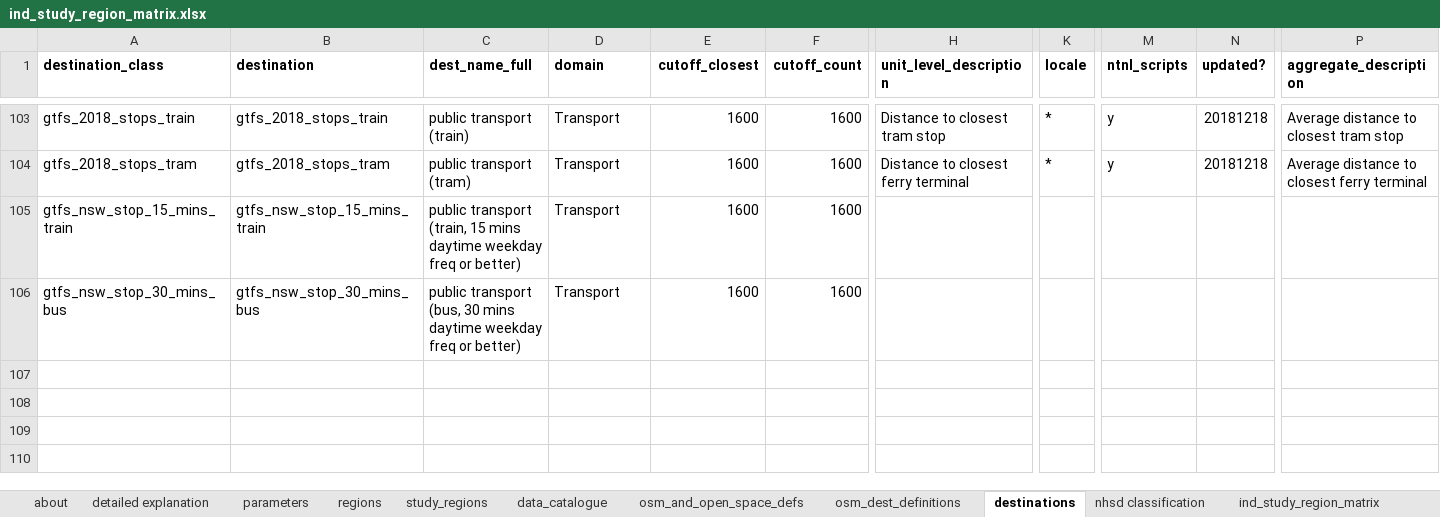
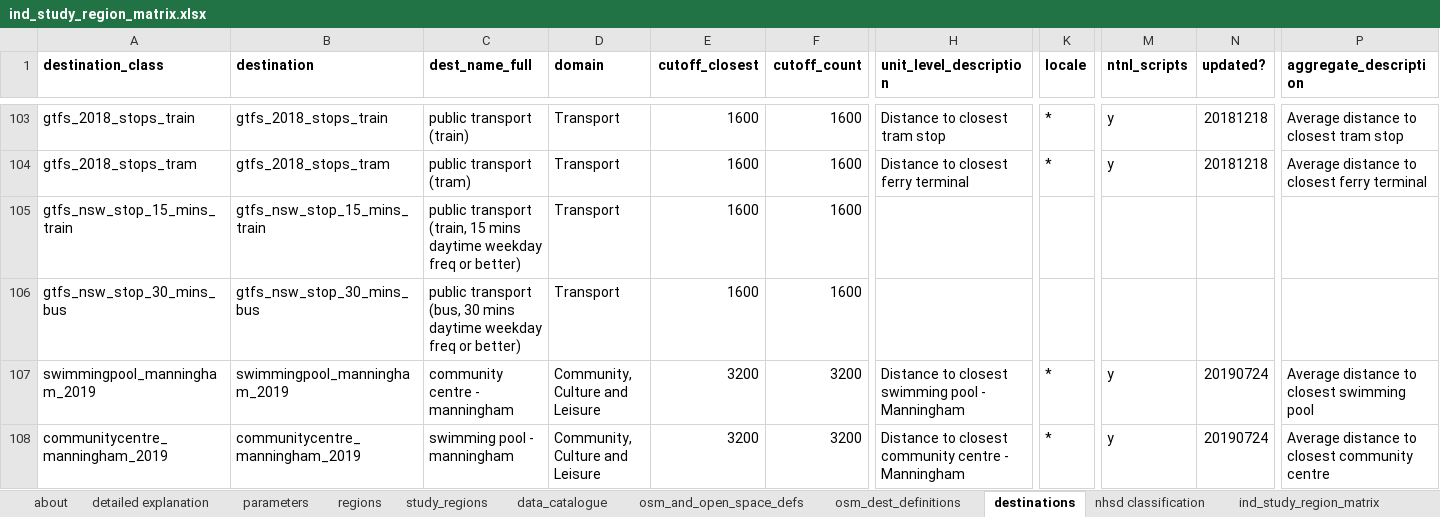
Before and after one commit to healthy-liveable-cities/australian-national-liveability-study, an Excel workbook: ind_study_region_matrix.xlsx, sheet destinations, drawn as a sheet; only a part is shown, gaps mark what is left out; values as stored, in another font and other column widths than the file's, no borders; rows hold the shown columns only; the diff names each change by its address in the sheet, - before the commit and + after, or states it on an @@ line.

Commit message:
added manninghamt to study regions

```diff
--- a/ind_study_region_matrix.xlsx (sheet destinations)
+++ b/ind_study_region_matrix.xlsx (sheet destinations)
+row 107: swimmingpool_manningham_2019 | swimmingpool_manningham_2019 | community centre - manningham | Community, Culture and Leisure | 3200 | 3200 | Distance to closest swimming pool - Manningham | * | y | 20190724 | Average distance to closest swimming pool
+row 108: communitycentre_manningham_2019 | communitycentre_manningham_2019 | swimming pool - manningham | Community, Culture and Leisure | 3200 | 3200 | Distance to closest community centre - Manningham | * | y | 20190724 | Average distance to closest community centre
```
Also changed, not shown: sheet study_regions, sheet data_catalogue.
